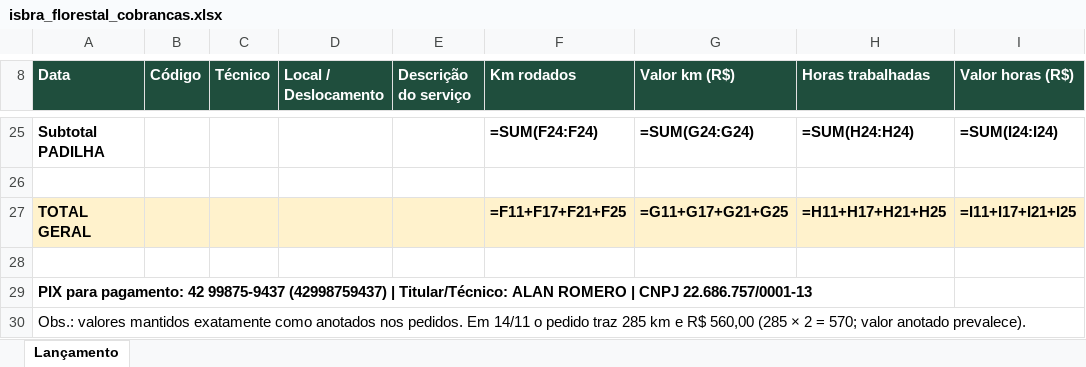
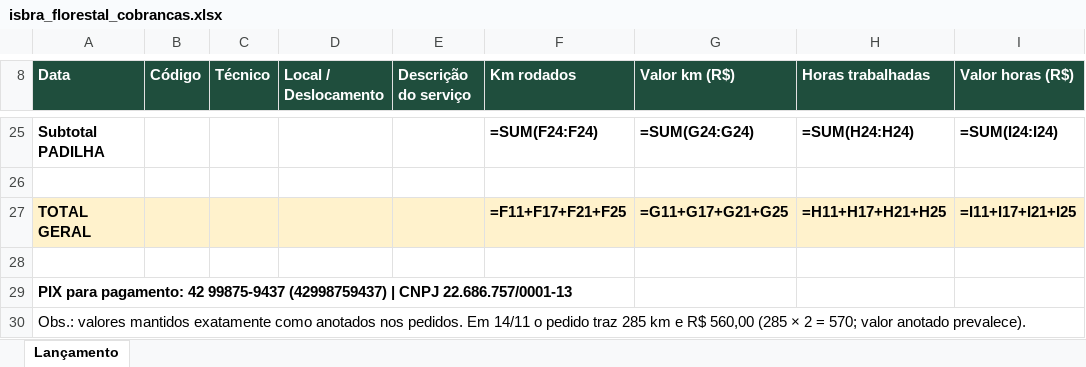
Before and after one commit to bbsf60529-hash/lhaflorestal, an Excel workbook: cobrancas/isbra_florestal_cobrancas.xlsx, sheet Lançamento, drawn as a sheet; only a part is shown, gaps mark what is left out; values as stored, in another font and other column widths than the file's, no borders; formulas without a stored value are shown as written; the diff names each change by its address in the sheet, - before the commit and + after, or states it on an @@ line.

```diff
--- a/cobrancas/isbra_florestal_cobrancas.xlsx (sheet Lançamento)
+++ b/cobrancas/isbra_florestal_cobrancas.xlsx (sheet Lançamento)
-A29 (Data): …(42998759437) | Titular/Técnico: ALAN ROMERO | CNPJ 22.686.757/0001-13
+A29 (Data): …(42998759437) | CNPJ 22.686.757/0001-13
```
